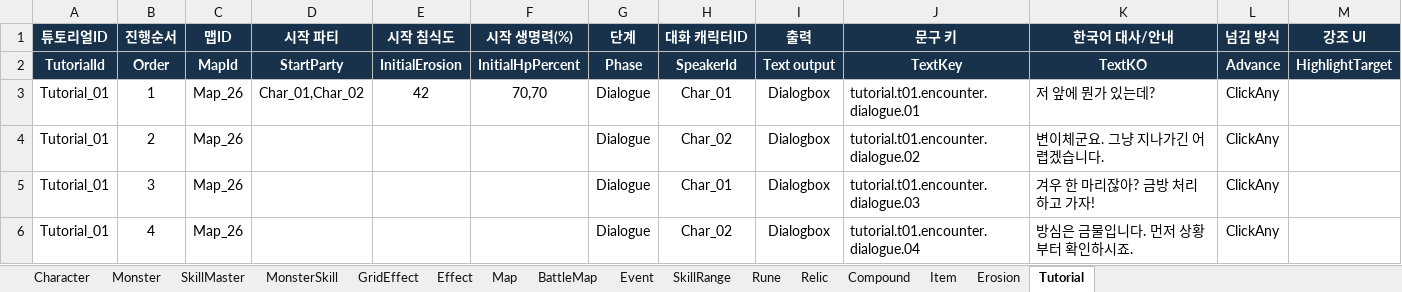
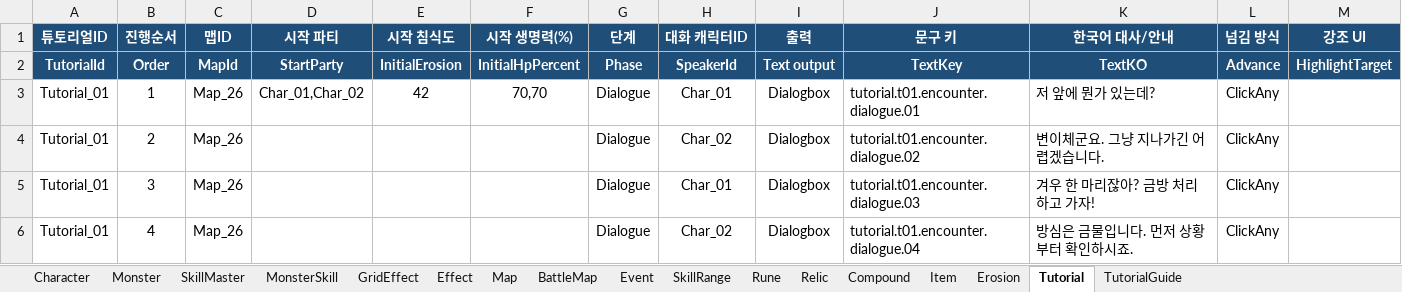
Before and after one commit to BIRANG22/RELIC, an Excel workbook: Assets/ExcelSource/GameData.xlsx, sheet Tutorial, drawn as a sheet; only a part is shown; values as stored, in another font and other column widths than the file's, no borders; the diff covers the shown part only; the diff names each change by its address in the sheet, - before the commit and + after, or states it on an @@ line.

```diff
--- a/Assets/ExcelSource/GameData.xlsx (sheet Tutorial)
+++ b/Assets/ExcelSource/GameData.xlsx (sheet Tutorial)
+sheet tab: TutorialGuide
-A1:M2 fill: #17324A
+A1:M2 fill: #1F4E79
```
Also changed, not shown: cell formats elsewhere in this sheet, 15 other files.
